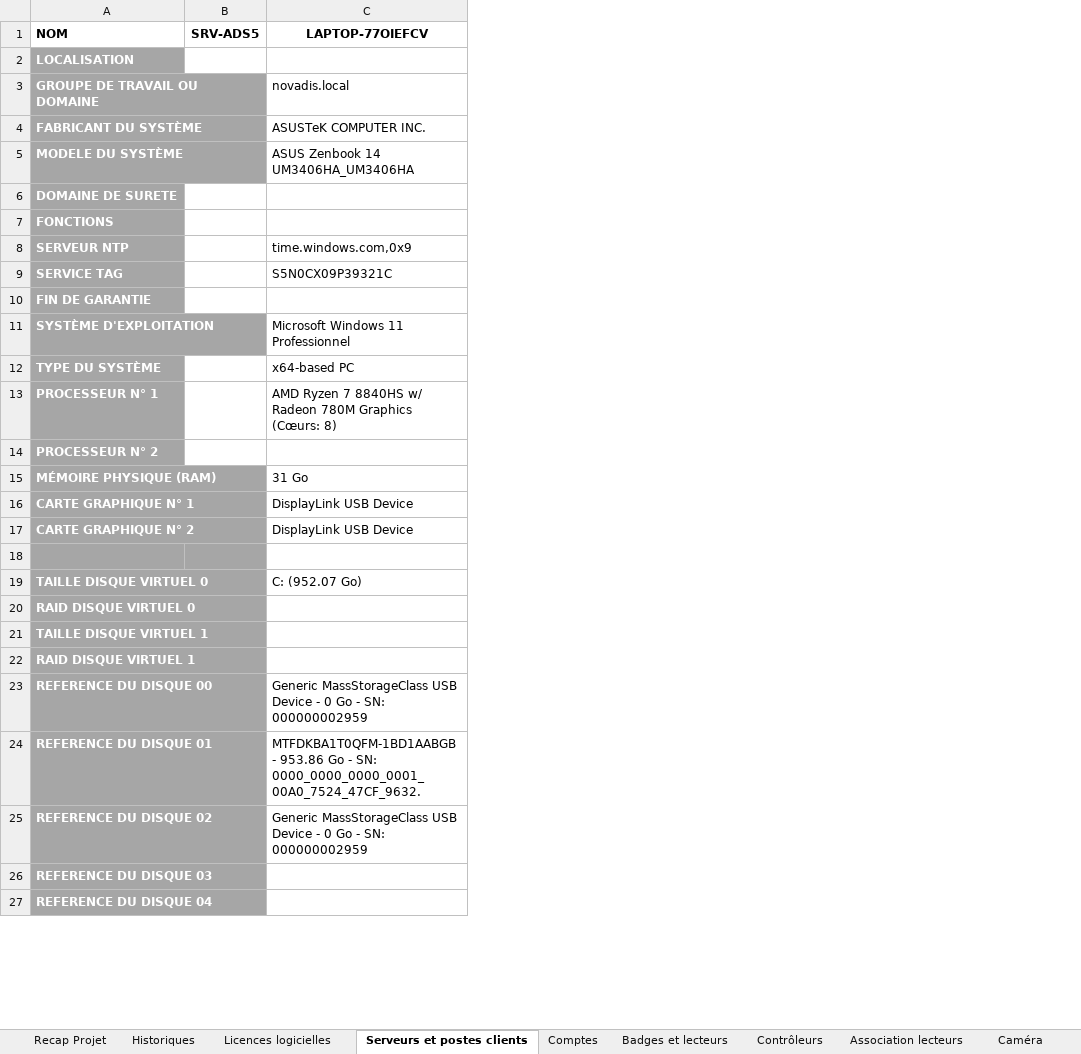
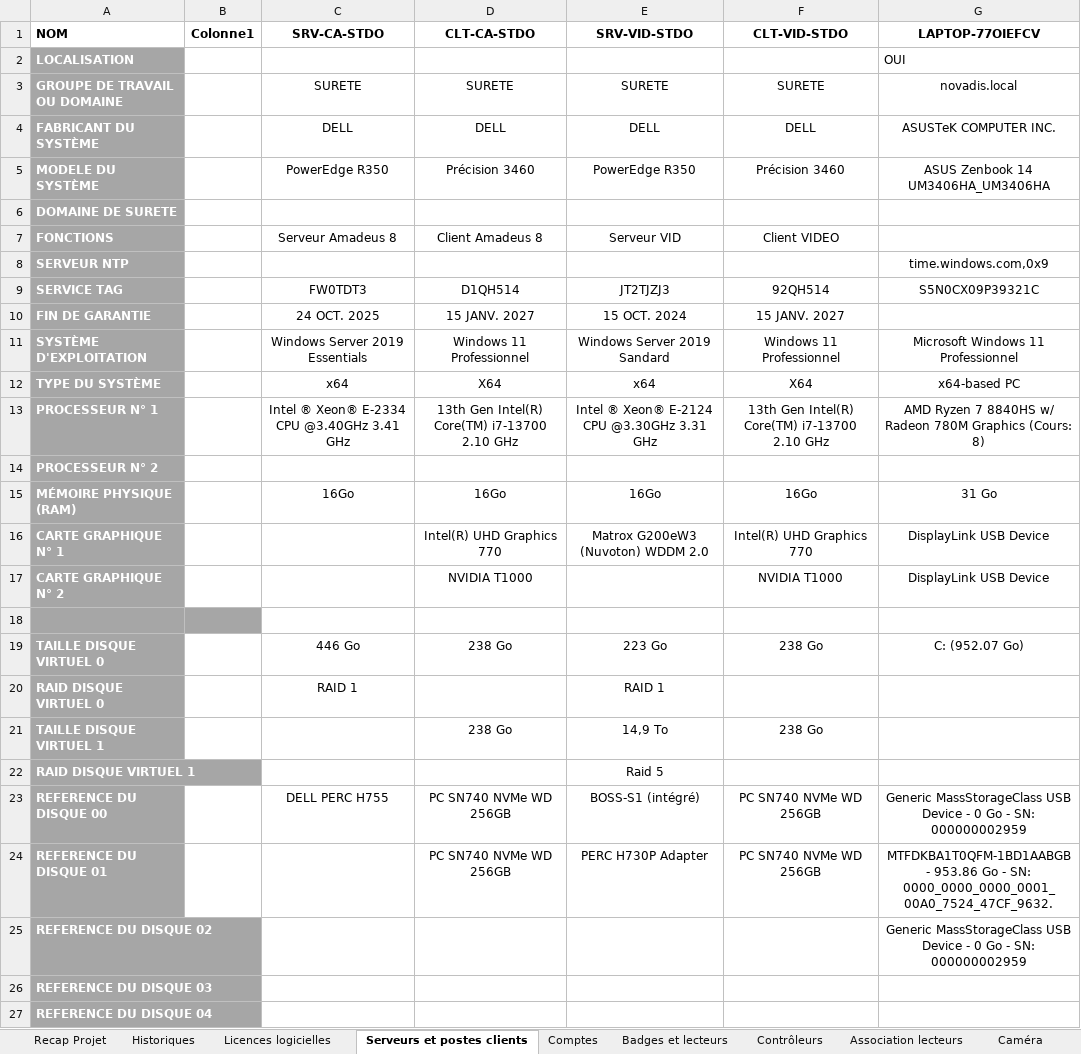
Before and after one commit to Gartalgart/scanToSynth, an Excel workbook: Inventaire_Parc.xlsx, sheet Serveurs et postes clients, drawn as a sheet; only a part is shown; values as stored, in another font and other column widths than the file's, no borders; table styles not drawn; removed rows and columns are numbered as before the commit, all else as after; the diff covers the shown part only; the diff names each change by its address in the sheet, - before the commit and + after, or states it on an @@ line.

Commit message:
Mise à jour de l'inventaire et scripts de scan

```diff
--- a/Inventaire_Parc.xlsx (sheet Serveurs et postes clients)
+++ b/Inventaire_Parc.xlsx (sheet Serveurs et postes clients)
-column B (SRV-ADS5), empty
+column B (Colonne1), empty
+column C (SRV-CA-STDO), rows 3-23: SURETE | DELL | PowerEdge R350 |  | Serveur Amadeus 8 |  | FW0TDT3 | 24 OCT. 2025 | Windows Server 2019 Essentials | x64 | Intel ® Xeon® E-2334 CPU @3.40GHz 3.41 GHz |  | 16Go |  |  |  | 446 Go | RAID 1 |  |  | DELL PERC H755
+column D (CLT-CA-STDO), rows 3-24: SURETE | DELL | Précision 3460 |  | Client Amadeus 8 |  | D1QH514 | 15 JANV. 2027 | Windows 11 Professionnel | X64 | 13th Gen Intel(R) Core(TM) i7-13700 2.10 GHz |  | 16Go | Intel(R) UHD Graphics 770 | NVIDIA T1000 |  | 238 Go |  | 238 Go |  | PC SN740 NVMe WD 256GB | PC SN740 NVMe WD 256GB
+column E (SRV-VID-STDO), rows 3-24: SURETE | DELL | PowerEdge R350 |  | Serveur VID |  | JT2TJZJ3 | 15 OCT. 2024 | Windows Server 2019 Sandard | x64 | Intel ® Xeon® E-2124 CPU @3.30GHz 3.31 GHz |  | 16Go | Matrox G200eW3 (Nuvoton) WDDM 2.0 |  |  | 223 Go | RAID 1 | 14,9 To | Raid 5 | BOSS-S1 (intégré) | PERC H730P Adapter
+column F (CLT-VID-STDO), rows 3-24: SURETE | DELL | Précision 3460 |  | Client VIDEO |  | 92QH514 | 15 JANV. 2027 | Windows 11 Professionnel | X64 | 13th Gen Intel(R) Core(TM) i7-13700 2.10 GHz |  | 16Go | Intel(R) UHD Graphics 770 | NVIDIA T1000 |  | 238 Go |  | 238 Go |  | PC SN740 NVMe WD 256GB | PC SN740 NVMe WD 256GB
-G2 (LAPTOP-77OIEFCV): (empty)
+G2 (LAPTOP-77OIEFCV): OUI
-G3:G5 alignment: left
+G3:G5 alignment: center
-G8:G9 alignment: left
+G8:G9 alignment: center
-G11:G13 alignment: left
+G11:G13 alignment: center
-G13 (LAPTOP-77OIEFCV): …780M Graphics (Cœurs: 8)
+G13 (LAPTOP-77OIEFCV): …780M Graphics (Cours: 8)
-G15:G17 alignment: left
+G15:G17 alignment: center
-G19 alignment: left
+G19 alignment: center
-G23:G25 alignment: left
+G23:G25 alignment: center
```
Also changed, not shown: 2 edited cells and cell formats elsewhere in this sheet, 4 other files.
